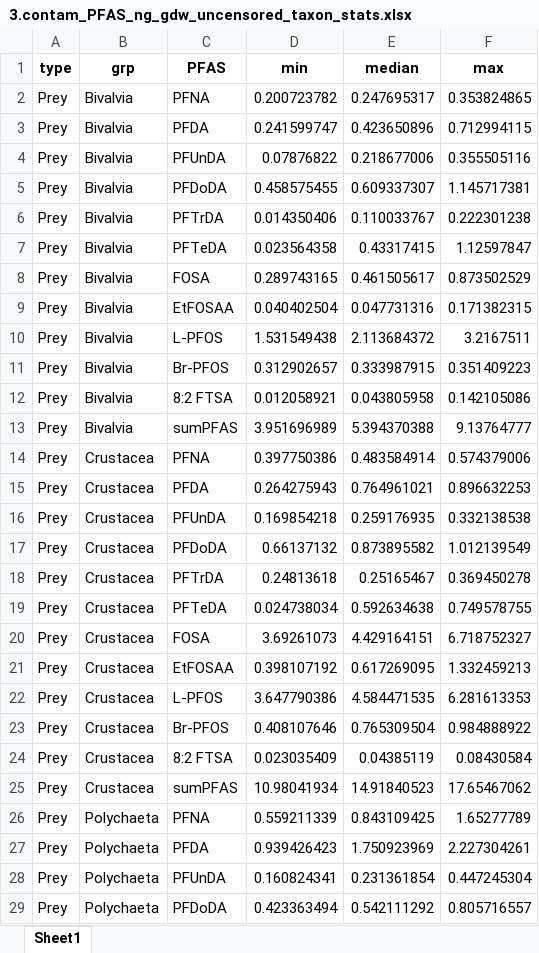
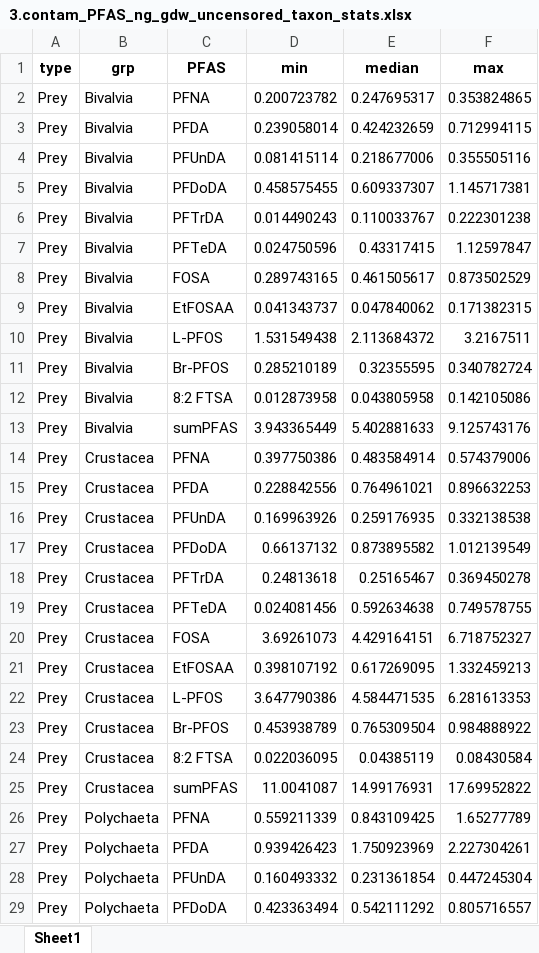
Before and after one commit to FlorenceMounier/chopin.magnification, an Excel workbook: inst/results/BMF_computation_PFAS_ng_gdw/3.contam_PFAS_ng_gdw_uncensored_taxon_stats.xlsx, sheet Sheet1, drawn as a sheet; only a part is shown; values as stored, in another font and other column widths than the file's, no borders; the diff covers the shown part only; the diff names each change by its address in the sheet, - before the commit and + after, or states it on an @@ line.

Commit message:
fix: inversion sole and prey contam (another time !)

```diff
--- a/inst/results/BMF_computation_PFAS_ng_gdw/3.contam_PFAS_ng_gdw_uncensored_taxon_stats.xlsx (sheet Sheet1)
+++ b/inst/results/BMF_computation_PFAS_ng_gdw/3.contam_PFAS_ng_gdw_uncensored_taxon_stats.xlsx (sheet Sheet1)
-D3 (min): 0.241599747
+D3 (min): 0.239058014
-E3 (median): 0.423650896
+E3 (median): 0.424232659
-D4 (min): 0.07876822
+D4 (min): 0.081415114
-D6 (min): 0.014350406
+D6 (min): 0.014490243
-D7 (min): 0.023564358
+D7 (min): 0.024750596
-D9 (min): 0.040402504
+D9 (min): 0.041343737
-E9 (median): 0.047731316
+E9 (median): 0.047840062
-D11 (min): 0.312902657
+D11 (min): 0.285210189
-E11 (median): 0.333987915
+E11 (median): 0.32355595
-F11 (max): 0.351409223
+F11 (max): 0.340782724
-D12 (min): 0.012058921
+D12 (min): 0.012873958
-D13 (min): 3.951696989
+D13 (min): 3.943365449
-E13 (median): 5.394370388
+E13 (median): 5.402881633
-F13 (max): 9.13764777
+F13 (max): 9.125743176
-D15 (min): 0.264275943
+D15 (min): 0.228842556
-D16 (min): 0.169854218
+D16 (min): 0.169963926
-D19 (min): 0.024738034
+D19 (min): 0.024081456
-D23 (min): 0.408107646
+D23 (min): 0.453938789
-D24 (min): 0.023035409
+D24 (min): 0.022036095
-D25 (min): 10.98041934
+D25 (min): 11.0041087
-E25 (median): 14.91840523
+E25 (median): 14.99176931
-F25 (max): 17.65467062
+F25 (max): 17.69952822
-D28 (min): 0.160824341
+D28 (min): 0.160493332
```
Also changed, not shown: 21 edited cells elsewhere in this sheet, inst/results/BMF_computation_PFAS_ng_gdw/3.BMF_diet_PFAS_ng_gdw_uncensored.xlsx, inst/results/BMF_computation_PFAS_ng_gdw/3.contam_PFAS_ng_gdw_uncensored.xlsx, 4 other files.
